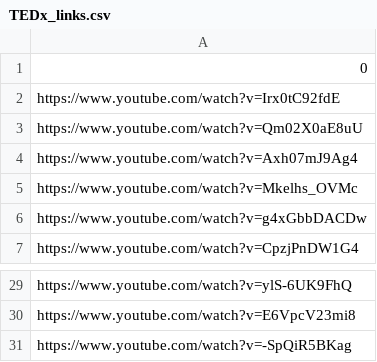
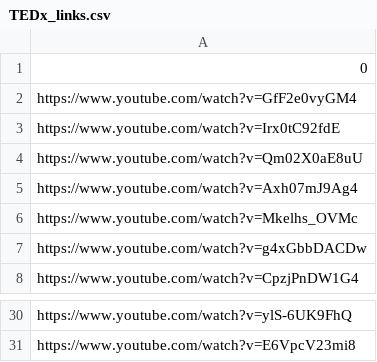
Before and after one commit to lekuid/NLPYouTube, a CSV file: TEDx_links.csv, drawn as a sheet; only a part is shown, gaps mark what is left out.

```diff
--- a/TEDx_links.csv
+++ b/TEDx_links.csv
@@ -1,2 +1,3 @@
 0
+https://www.youtube.com/watch?v=GfF2e0vyGM4
 https://www.youtube.com/watch?v=Irx0tC92fdE
@@ -30,2 +31 @@ https://www.youtube.com/watch?v=ylS-6UK9FhQ
 https://www.youtube.com/watch?v=E6VpcV23mi8
-https://www.youtube.com/watch?v=-SpQiR5BKag
```
Also changed, not shown: 4 other files.
